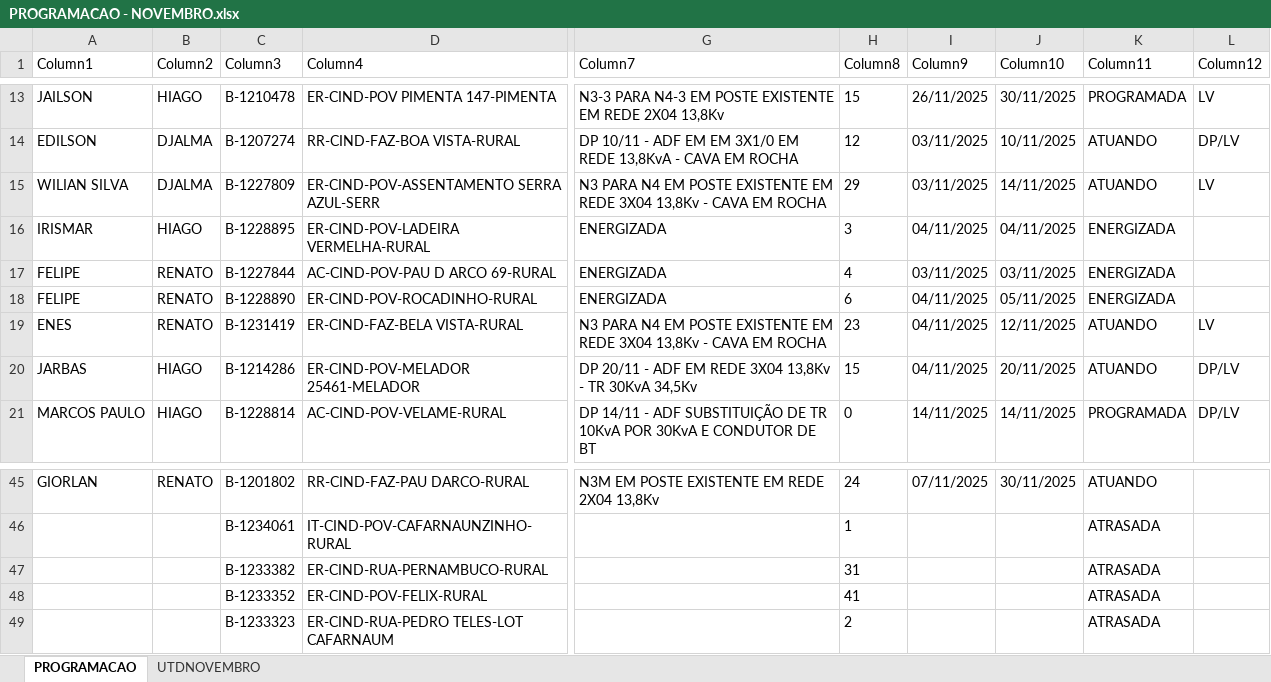
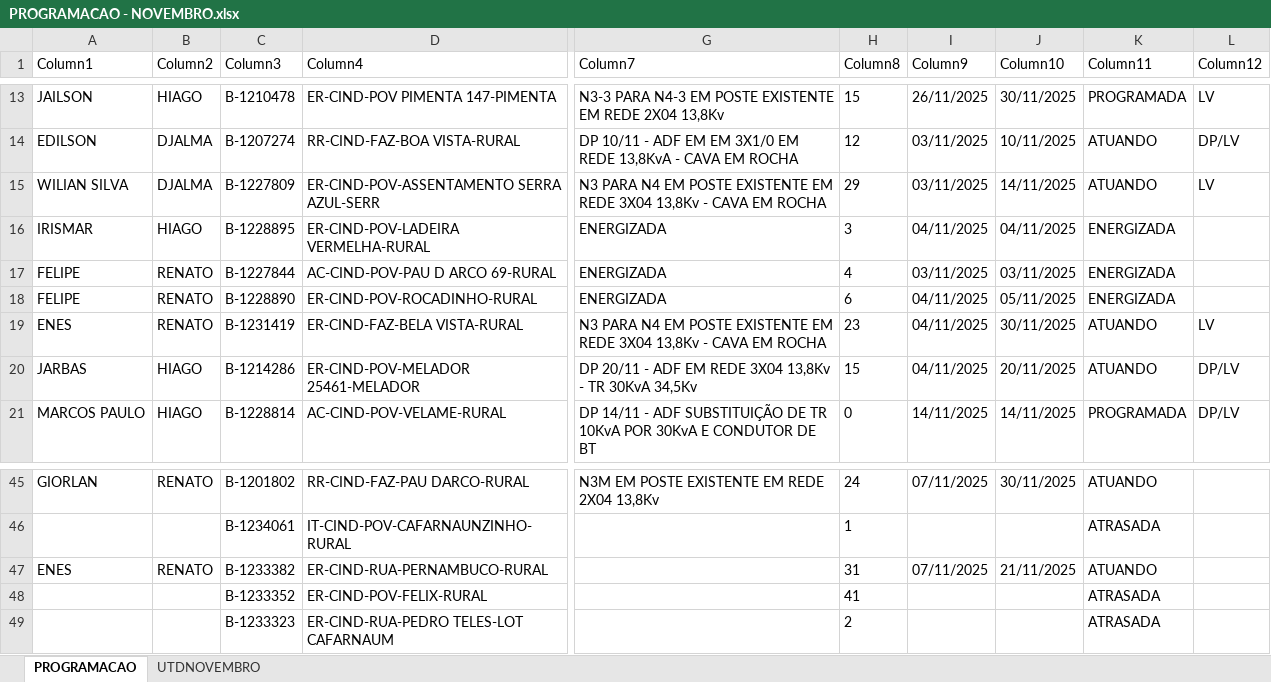
Before and after one commit to joaovctdev/ProgramacaoNortetech, an Excel workbook: PROGRAMACAO - NOVEMBRO.xlsx, sheet PROGRAMACAO, drawn as a sheet; only a part is shown, gaps mark what is left out; values as stored, in another font and other column widths than the file's, no borders; table styles not drawn; the diff names each change by its address in the sheet, - before the commit and + after, or states it on an @@ line.

```diff
--- a/PROGRAMACAO - NOVEMBRO.xlsx (sheet PROGRAMACAO)
+++ b/PROGRAMACAO - NOVEMBRO.xlsx (sheet PROGRAMACAO)
-J19 (Column10): 12/11/2025
+J19 (Column10): 30/11/2025
-A47 (Column1): (empty)
+A47 (Column1): ENES
-B47 (Column2): (empty)
+B47 (Column2): RENATO
-I47 (Column9): (empty)
+I47 (Column9): 07/11/2025
-J47 (Column10): (empty)
+J47 (Column10): 21/11/2025
-K47 (Column11): ATRASADA
+K47 (Column11): ATUANDO
```
Also changed, not shown: 1 other file.
